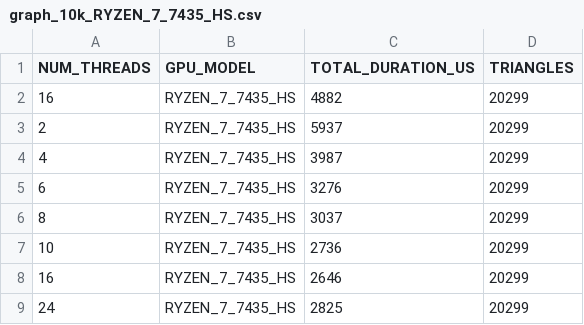
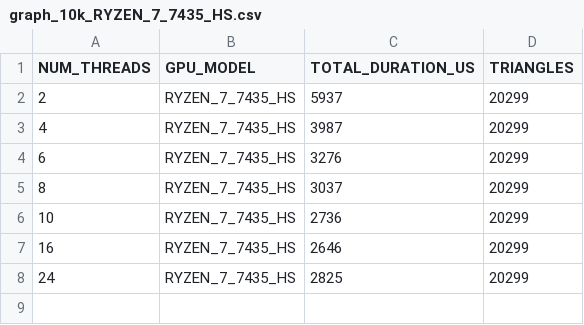
Before and after one commit to RiccardoRevalor/ParallelTriangleCounting, a CSV file: cross_validation_output/parallel_edge_it_manual_threads_v3/graph_10k_RYZEN_7_7435_HS.csv, drawn as a sheet.

Commit message:
fix: fixed chart 10k parallel edge v3

```diff
--- a/cross_validation_output/parallel_edge_it_manual_threads_v3/graph_10k_RYZEN_7_7435_HS.csv
+++ b/cross_validation_output/parallel_edge_it_manual_threads_v3/graph_10k_RYZEN_7_7435_HS.csv
@@ -1,3 +1,2 @@
 NUM_THREADS,GPU_MODEL,TOTAL_DURATION_US,TRIANGLES
-16,RYZEN_7_7435_HS,4882,20299
 2,RYZEN_7_7435_HS,5937,20299
```
Also changed, not shown: 2 other files.
